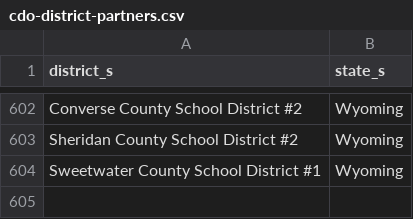
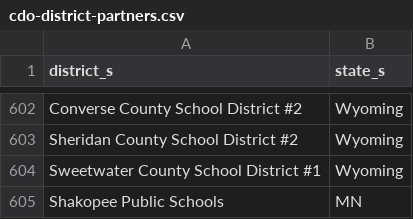
Before and after one commit to rodriguezjorgex/code-dot-org, a CSV file: pegasus/data/cdo-district-partners.csv, drawn as a sheet; only a part is shown, gaps mark what is left out; the diff names each change by its address in the sheet, - before the commit and + after, or states it on an @@ line.

```diff
--- a/pegasus/data/cdo-district-partners.csv
+++ b/pegasus/data/cdo-district-partners.csv
+row 605: Shakopee Public Schools | MN
```
Also changed, not shown: pegasus/data/cdo-team.csv, 1 other file.
